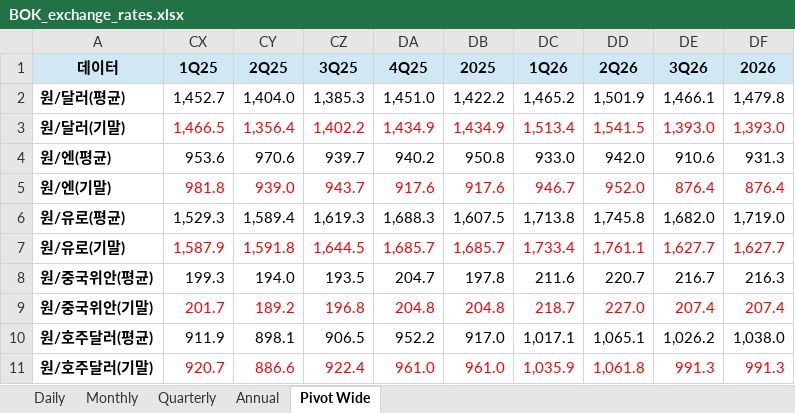
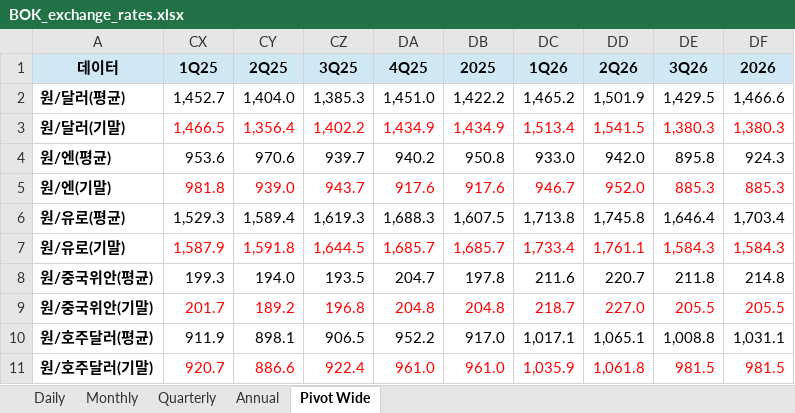
Before and after one commit to gschoie/ecos-fx-rates, an Excel workbook: output/BOK_exchange_rates.xlsx, sheet Pivot Wide, drawn as a sheet; values as stored, in another font and other column widths than the file's, no borders; the diff names each change by its address in the sheet, - before the commit and + after, or states it on an @@ line.

```diff
--- a/output/BOK_exchange_rates.xlsx (sheet Pivot Wide)
+++ b/output/BOK_exchange_rates.xlsx (sheet Pivot Wide)
-DE2 (3Q26): 1,466.1
+DE2 (3Q26): 1,429.5
-DF2 (2026): 1,479.8
+DF2 (2026): 1,466.6
-DE3 (3Q26): 1,393.0
+DE3 (3Q26): 1,380.3
-DF3 (2026): 1,393.0
+DF3 (2026): 1,380.3
-DE4 (3Q26): 910.6
+DE4 (3Q26): 895.8
-DF4 (2026): 931.3
+DF4 (2026): 924.3
-DE5 (3Q26): 876.4
+DE5 (3Q26): 885.3
-DF5 (2026): 876.4
+DF5 (2026): 885.3
-DE6 (3Q26): 1,682.0
+DE6 (3Q26): 1,646.4
-DF6 (2026): 1,719.0
+DF6 (2026): 1,703.4
-DE7 (3Q26): 1,627.7
+DE7 (3Q26): 1,584.3
-DF7 (2026): 1,627.7
+DF7 (2026): 1,584.3
-DE8 (3Q26): 216.7
+DE8 (3Q26): 211.8
-DF8 (2026): 216.3
+DF8 (2026): 214.8
-DE9 (3Q26): 207.4
+DE9 (3Q26): 205.5
-DF9 (2026): 207.4
+DF9 (2026): 205.5
-DE10 (3Q26): 1,026.2
+DE10 (3Q26): 1,008.8
-DF10 (2026): 1,038.0
+DF10 (2026): 1,031.1
-DE11 (3Q26): 991.3
+DE11 (3Q26): 981.5
-DF11 (2026): 991.3
+DF11 (2026): 981.5
```
Also changed, not shown: sheet Daily, sheet Monthly, sheet Annual, sheet Quarterly.
